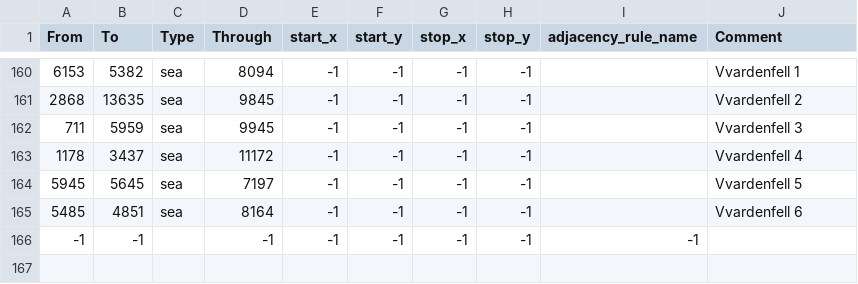
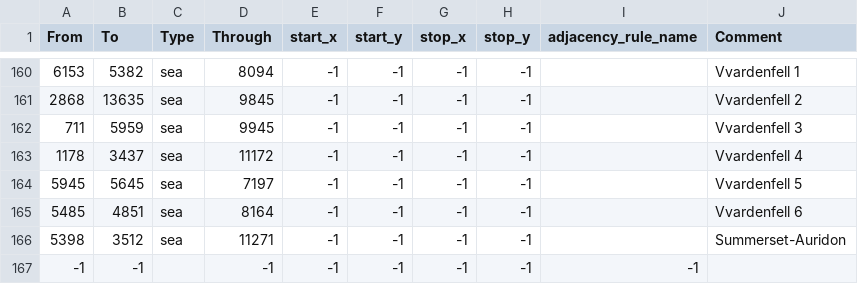
Before and after one commit to generalisofficial/dragonborn-hoi4, a CSV file: map/adjacencies.csv, drawn as a sheet; only a part is shown, gaps mark what is left out.

```diff
--- a/map/adjacencies.csv
+++ b/map/adjacencies.csv
@@ -165,2 +165,3 @@ From;To;Type;Through;start_x;start_y;stop_x;stop_y;adjacency_rule_name;Comment
 5485;4851;sea;8164;-1;-1;-1;-1;;Vvardenfell 6
+5398;3512;sea;11271;-1;-1;-1;-1;;Summerset-Auridon
 -1;-1;;-1;-1;-1;-1;-1;-1
```
Also changed, not shown: 27 other files.
